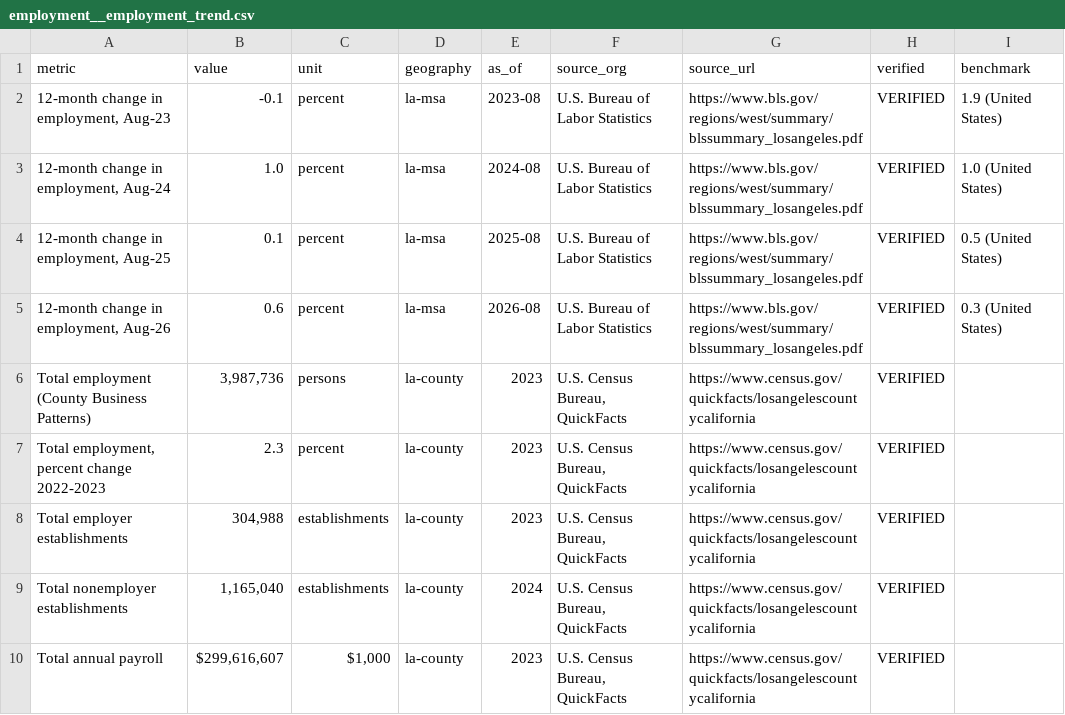
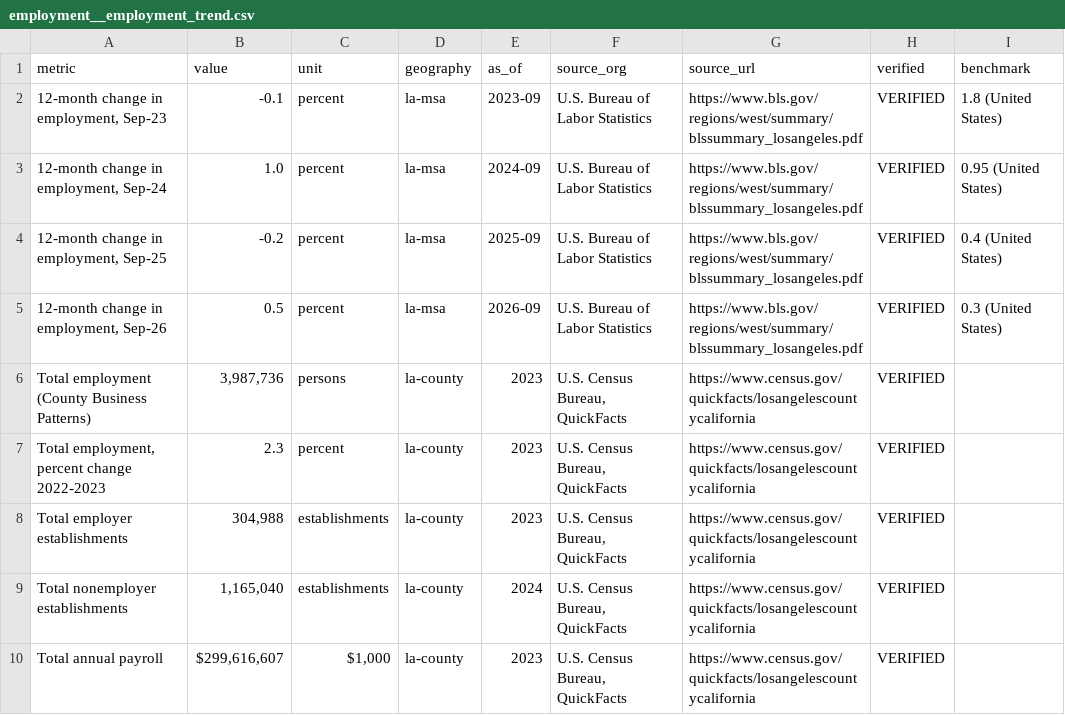
Before and after one commit to wingbangboozle1-lang/Jack3, a CSV file: decision-file/data/employment__employment_trend.csv, drawn as a sheet.

```diff
--- a/decision-file/data/employment__employment_trend.csv
+++ b/decision-file/data/employment__employment_trend.csv
@@ -1,6 +1,6 @@
 metric,value,unit,geography,as_of,source_org,source_url,verified,benchmark
-"12-month change in employment, Aug-23",-0.1,percent,la-msa,2023-08,U.S. Bureau of Labor Statistics,https://www.bls.gov/regions/west/summary/blssummary_losangeles.pdf,VERIFIED,1.9 (United States)
-"12-month change in employment, Aug-24",1.0,percent,la-msa,2024-08,U.S. Bureau of Labor Statistics,https://www.bls.gov/regions/west/summary/blssummary_losangeles.pdf,VERIFIED,1.0 (United States)
-"12-month change in employment, Aug-25",0.1,percent,la-msa,2025-08,U.S. Bureau of Labor Statistics,https://www.bls.gov/regions/west/summary/blssummary_losangeles.pdf,VERIFIED,0.5 (United States)
-"12-month change in employment, Aug-26",0.6,percent,la-msa,2026-08,U.S. Bureau of Labor Statistics,https://www.bls.gov/regions/west/summary/blssummary_losangeles.pdf,VERIFIED,0.3 (United States)
+"12-month change in employment, Sep-23",-0.1,percent,la-msa,2023-09,U.S. Bureau of Labor Statistics,https://www.bls.gov/regions/west/summary/blssummary_losangeles.pdf,VERIFIED,1.8 (United States)
+"12-month change in employment, Sep-24",1.0,percent,la-msa,2024-09,U.S. Bureau of Labor Statistics,https://www.bls.gov/regions/west/summary/blssummary_losangeles.pdf,VERIFIED,0.95 (United States)
+"12-month change in employment, Sep-25",-0.2,percent,la-msa,2025-09,U.S. Bureau of Labor Statistics,https://www.bls.gov/regions/west/summary/blssummary_losangeles.pdf,VERIFIED,0.4 (United States)
+"12-month change in employment, Sep-26",0.5,percent,la-msa,2026-09,U.S. Bureau of Labor Statistics,https://www.bls.gov/regions/west/summary/blssummary_losangeles.pdf,VERIFIED,0.3 (United States)
 Total employment (County Business Patterns),"3,987,736",persons,la-county,2023,"U.S. Census Bureau, QuickFacts",https://www.census.gov/quickfacts/losangelescountycalifornia,VERIFIED,
```
Also changed, not shown: decision-file/data/employment__inflation.csv, decision-file/data/employment__labor_force.csv, 35 other files.
